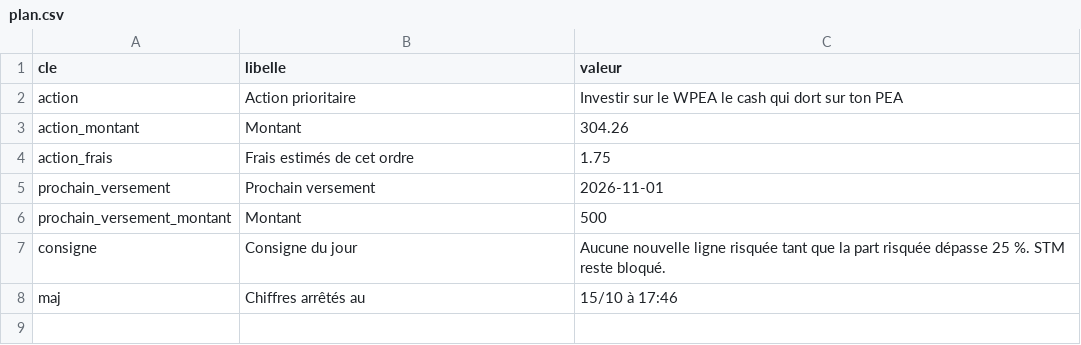
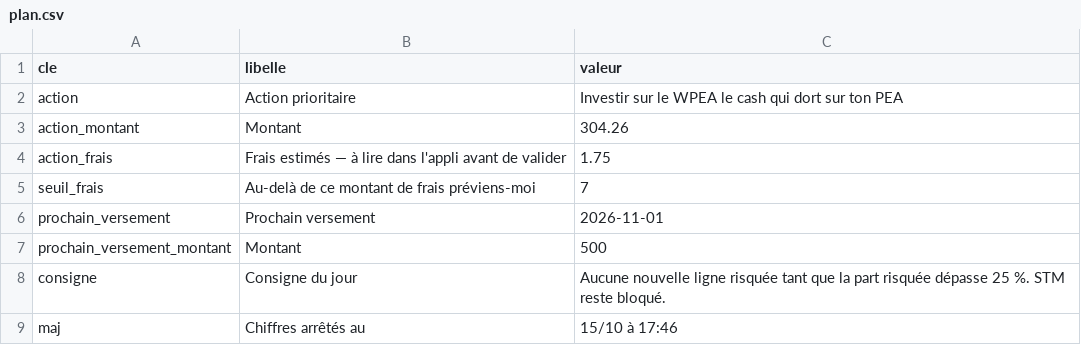
Before and after one commit to TanguyOvernight/overnight-design-system, a CSV file: investissements/tableau-de-bord/plan.csv, drawn as a sheet.

```diff
--- a/investissements/tableau-de-bord/plan.csv
+++ b/investissements/tableau-de-bord/plan.csv
@@ -3,3 +3,4 @@ action,Action prioritaire,Investir sur le WPEA le cash qui dort sur ton PEA
 action_montant,Montant,304.26
-action_frais,Frais estimés de cet ordre,1.75
+action_frais,Frais estimés — à lire dans l'appli avant de valider,1.75
+seuil_frais,Au-delà de ce montant de frais préviens-moi,7
 prochain_versement,Prochain versement,2026-11-01
```
Also changed, not shown: 5 other files.
